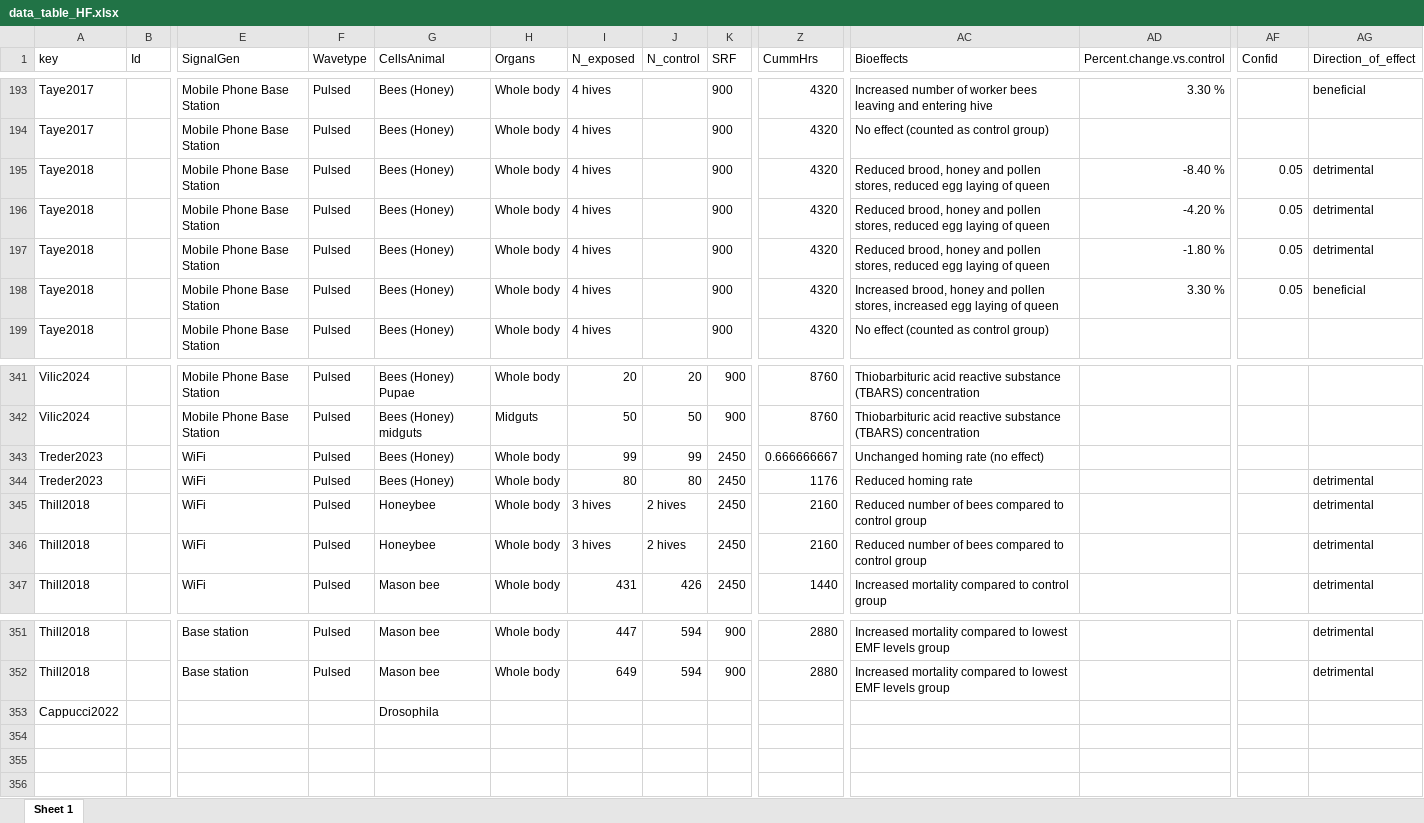
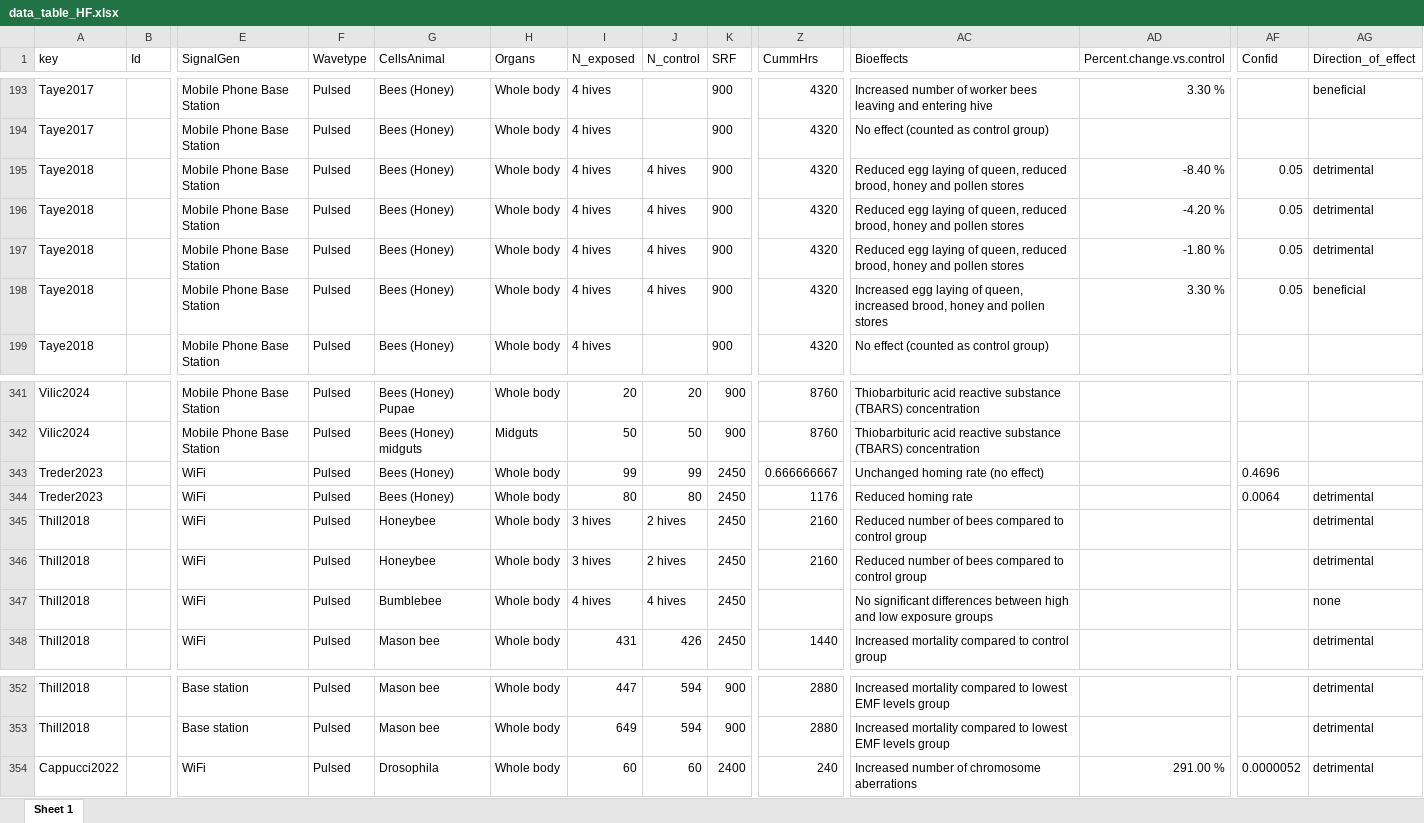
Before and after one commit to Alain-Thill/Systematic-review-insects-EMF-R-code-Github, an Excel workbook: data_table_HF.xlsx, sheet Sheet 1, drawn as a sheet; only a part is shown, gaps mark what is left out; values as stored, in another font and other column widths than the file's, no borders; removed rows and columns are numbered as before the commit, all else as after; rows hold the shown columns only; the diff names each change by its address in the sheet, - before the commit and + after, or states it on an @@ line.

```diff
--- a/data_table_HF.xlsx (sheet Sheet 1)
+++ b/data_table_HF.xlsx (sheet Sheet 1)
-J195:J198 (N_control): (empty)
+J195:J198 (N_control): 4 hives
-AC195:AC197 (Bioeffects): Reduced brood, honey and pollen stores, reduced egg laying of queen
+AC195:AC197 (Bioeffects): Reduced egg laying of queen, reduced brood, honey and pollen stores
-AC198 (Bioeffects): Increased brood, honey and pollen stores, increased egg laying of queen
+AC198 (Bioeffects): Increased egg laying of queen, increased brood, honey and pollen stores
-AF343 (Confid): (empty)
+AF343 (Confid): 0.4696
-AF344 (Confid): (empty)
+AF344 (Confid): 0.0064
+row 347: Thill2018 |  | WiFi | Pulsed | Bumblebee | Whole body | 4 hives | 4 hives | 2450 |  | No significant differences between high and low exposure groups |  |  | none
-row 353: Cappucci2022 |  |  |  | Drosophila
+row 354: Cappucci2022 |  | WiFi | Pulsed | Drosophila | Whole body | 60 | 60 | 2400 | 240 | Increased number of chromosome aberrations | 291.00 % | 0.0000052 | detrimental
```
Also changed, not shown: HF_means_sd.xlsx.
